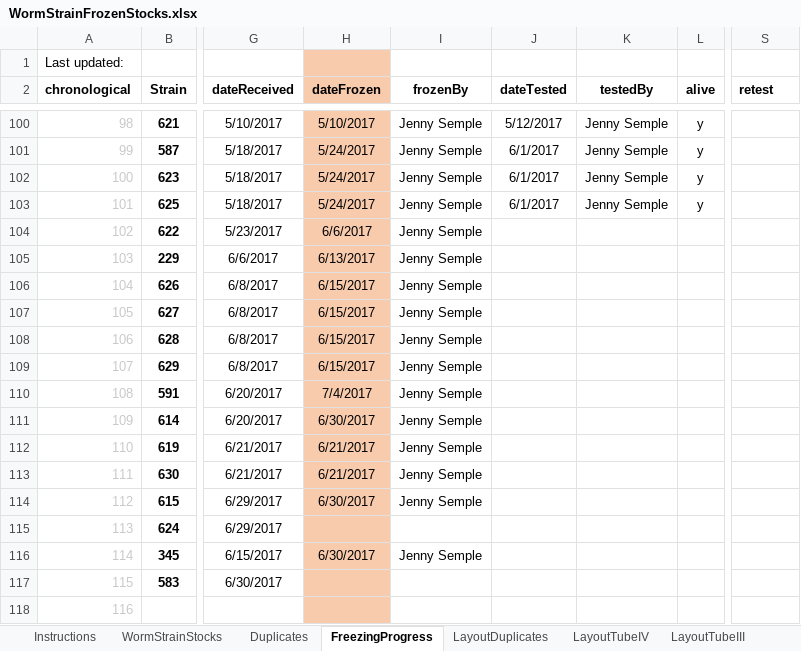
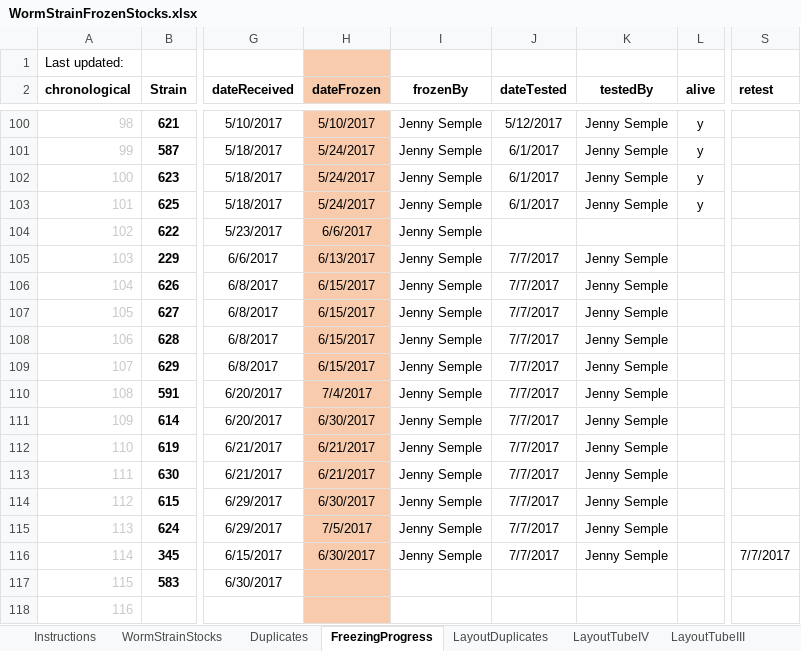
Before and after one commit to jsemple19/WORMS, an Excel workbook: WormStrainFrozenStocks.xlsx, sheet FreezingProgress, drawn as a sheet; only a part is shown, gaps mark what is left out; values as stored, in another font and other column widths than the file's, no borders; conditional formats not drawn; the diff names each change by its address in the sheet, - before the commit and + after, or states it on an @@ line.

Commit message:
froze down strains

```diff
--- a/WormStrainFrozenStocks.xlsx (sheet FreezingProgress)
+++ b/WormStrainFrozenStocks.xlsx (sheet FreezingProgress)
-J105:J116 (dateTested): (empty)
+J105:J116 (dateTested): 7/7/2017
-K105:K116 (testedBy): (empty)
+K105:K116 (testedBy): Jenny Semple
-H115 (dateFrozen): (empty)
+H115 (dateFrozen): 7/5/2017
-I115 (frozenBy): (empty)
+I115 (frozenBy): Jenny Semple
-S116 (retest): (empty)
+S116 (retest): 7/7/2017
```
Also changed, not shown: sheet WormStrainStocks, sheet LayoutTubeIV, 3 other files.
